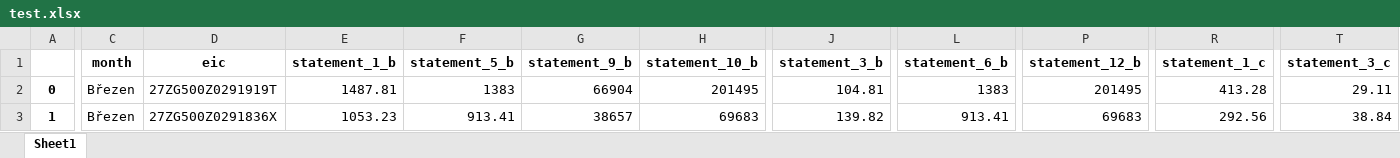
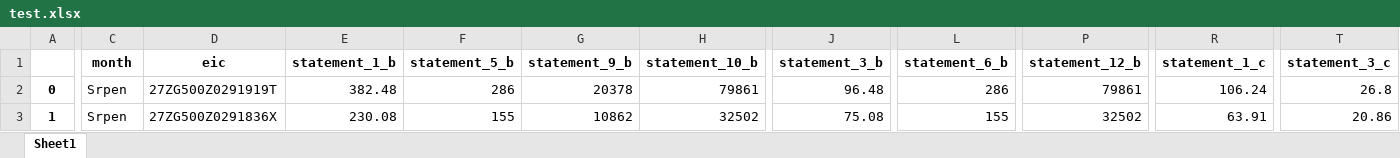
Before and after one commit to UrbanJakubDev/energy-price-helper, an Excel workbook: api/test.xlsx, sheet Sheet1, drawn as a sheet; only a part is shown, gaps mark what is left out; values as stored, in another font and other column widths than the file's, no borders; the diff covers the shown part only; the diff names each change by its address in the sheet, - before the commit and + after, or states it on an @@ line.

```diff
--- a/api/test.xlsx (sheet Sheet1)
+++ b/api/test.xlsx (sheet Sheet1)
-C2:C3 (month): Březen
+C2:C3 (month): Srpen
-E2 (statement_1_b): 1487.81
+E2 (statement_1_b): 382.48
-F2 (statement_5_b): 1383
+F2 (statement_5_b): 286
-G2 (statement_9_b): 66904
+G2 (statement_9_b): 20378
-H2 (statement_10_b): 201495
+H2 (statement_10_b): 79861
-J2 (statement_3_b): 104.81
+J2 (statement_3_b): 96.48
-L2 (statement_6_b): 1383
+L2 (statement_6_b): 286
-P2 (statement_12_b): 201495
+P2 (statement_12_b): 79861
-R2 (statement_1_c): 413.28
+R2 (statement_1_c): 106.24
-T2 (statement_3_c): 29.11
+T2 (statement_3_c): 26.8
-E3 (statement_1_b): 1053.23
+E3 (statement_1_b): 230.08
-F3 (statement_5_b): 913.41
+F3 (statement_5_b): 155
-G3 (statement_9_b): 38657
+G3 (statement_9_b): 10862
-H3 (statement_10_b): 69683
+H3 (statement_10_b): 32502
-J3 (statement_3_b): 139.82
+J3 (statement_3_b): 75.08
-L3 (statement_6_b): 913.41
+L3 (statement_6_b): 155
-P3 (statement_12_b): 69683
+P3 (statement_12_b): 32502
-R3 (statement_1_c): 292.56
+R3 (statement_1_c): 63.91
-T3 (statement_3_c): 38.84
+T3 (statement_3_c): 20.86
```
Also changed, not shown: 1 removed row, 515 edited cells and row numbers in column A elsewhere in this sheet, 4 other files.
